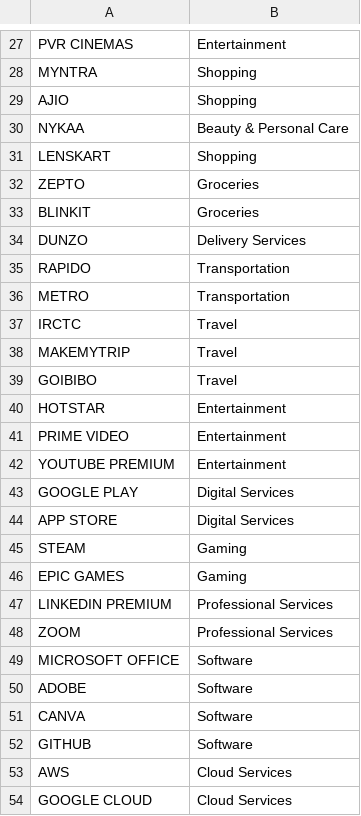
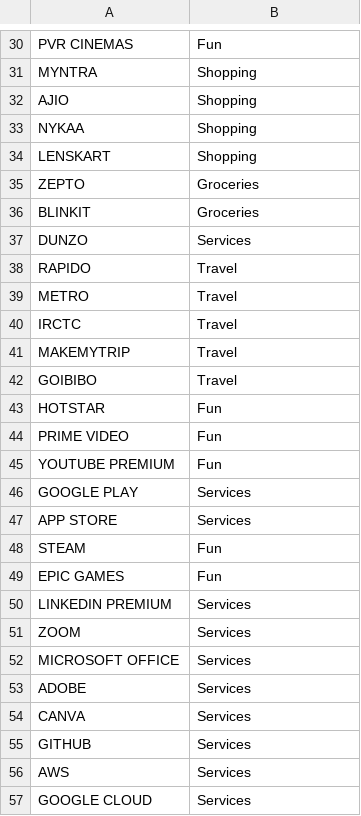
Before and after one commit to VaishnaviNandakumar/terra, a CSV file: backend/static/sample_data/product_mappings.csv, drawn as a sheet; only a part is shown, gaps mark what is left out; addresses are those after the commit; the diff covers the shown part only; the diff names each change by its address in the sheet, - before the commit and + after, or states it on an @@ line.

```diff
--- a/backend/static/sample_data/product_mappings.csv
+++ b/backend/static/sample_data/product_mappings.csv
-B30: Entertainment
+B30: Fun
-B33: Beauty & Personal Care
+B33: Shopping
-B37: Delivery Services
+B37: Services
-B38:B39: Transportation
+B38:B39: Travel
-B43:B45: Entertainment
+B43:B45: Fun
-B46:B47: Digital Services
+B46:B47: Services
-B48:B49: Gaming
+B48:B49: Fun
-B50:B51: Professional Services
+B50:B51: Services
-B52:B55: Software
+B52:B55: Services
-B56:B57: Cloud Services
+B56:B57: Services
```
Also changed, not shown: 3 added rows and 21 edited cells elsewhere in this file, 16 other files.
